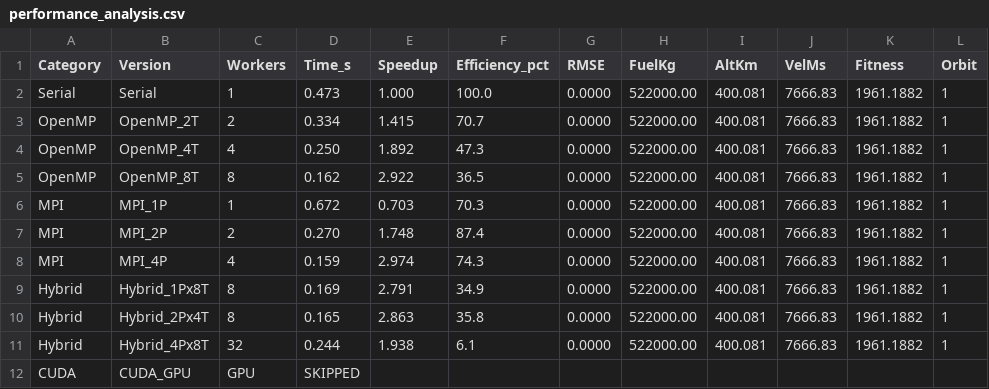
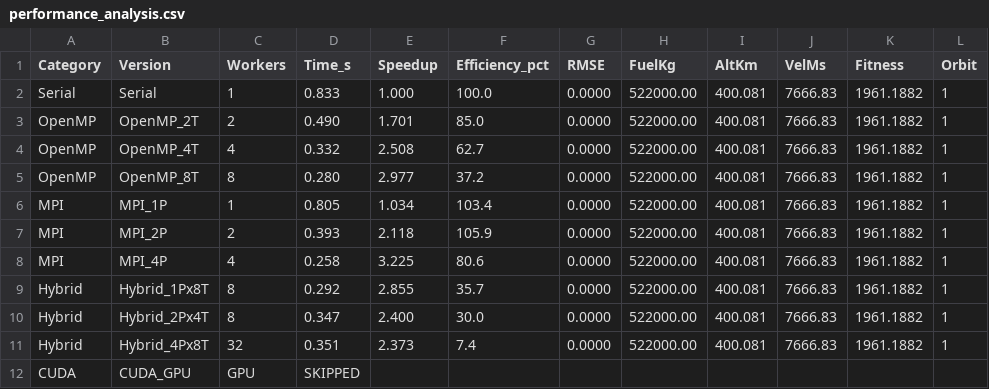
Before and after one commit to nemal2/HPC_Orbit_Trajectory, a CSV file: performance_analysis.csv, drawn as a sheet.

```diff
--- a/performance_analysis.csv
+++ b/performance_analysis.csv
@@ -1,12 +1,12 @@
 Category,Version,Workers,Time_s,Speedup,Efficiency_pct,RMSE,FuelKg,AltKm,VelMs,Fitness,Orbit
-Serial,Serial,1,0.473,1.000,100.0,0.0000,522000.00,400.081,7666.83,1961.1882,1
-OpenMP,OpenMP_2T,2,0.334,1.415,70.7,0.0000,522000.00,400.081,7666.83,1961.1882,1
-OpenMP,OpenMP_4T,4,0.250,1.892,47.3,0.0000,522000.00,400.081,7666.83,1961.1882,1
-OpenMP,OpenMP_8T,8,0.162,2.922,36.5,0.0000,522000.00,400.081,7666.83,1961.1882,1
-MPI,MPI_1P,1,0.672,0.703,70.3,0.0000,522000.00,400.081,7666.83,1961.1882,1
-MPI,MPI_2P,2,0.270,1.748,87.4,0.0000,522000.00,400.081,7666.83,1961.1882,1
-MPI,MPI_4P,4,0.159,2.974,74.3,0.0000,522000.00,400.081,7666.83,1961.1882,1
-Hybrid,Hybrid_1Px8T,8,0.169,2.791,34.9,0.0000,522000.00,400.081,7666.83,1961.1882,1
-Hybrid,Hybrid_2Px4T,8,0.165,2.863,35.8,0.0000,522000.00,400.081,7666.83,1961.1882,1
-Hybrid,Hybrid_4Px8T,32,0.244,1.938,6.1,0.0000,522000.00,400.081,7666.83,1961.1882,1
+Serial,Serial,1,0.833,1.000,100.0,0.0000,522000.00,400.081,7666.83,1961.1882,1
+OpenMP,OpenMP_2T,2,0.490,1.701,85.0,0.0000,522000.00,400.081,7666.83,1961.1882,1
+OpenMP,OpenMP_4T,4,0.332,2.508,62.7,0.0000,522000.00,400.081,7666.83,1961.1882,1
+OpenMP,OpenMP_8T,8,0.280,2.977,37.2,0.0000,522000.00,400.081,7666.83,1961.1882,1
+MPI,MPI_1P,1,0.805,1.034,103.4,0.0000,522000.00,400.081,7666.83,1961.1882,1
+MPI,MPI_2P,2,0.393,2.118,105.9,0.0000,522000.00,400.081,7666.83,1961.1882,1
+MPI,MPI_4P,4,0.258,3.225,80.6,0.0000,522000.00,400.081,7666.83,1961.1882,1
+Hybrid,Hybrid_1Px8T,8,0.292,2.855,35.7,0.0000,522000.00,400.081,7666.83,1961.1882,1
+Hybrid,Hybrid_2Px4T,8,0.347,2.400,30.0,0.0000,522000.00,400.081,7666.83,1961.1882,1
+Hybrid,Hybrid_4Px8T,32,0.351,2.373,7.4,0.0000,522000.00,400.081,7666.83,1961.1882,1
 CUDA,CUDA_GPU,GPU,SKIPPED,,,,,,,,
```
Also changed, not shown: 8 other files.
